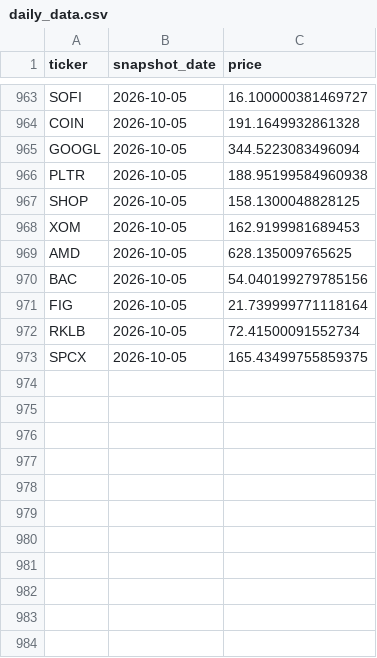
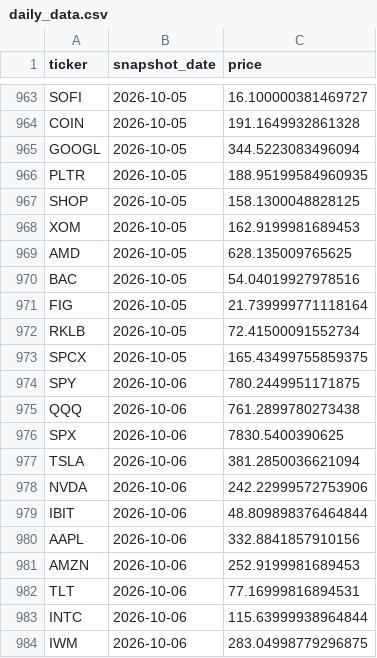
Before and after one commit to vladk-III/Options, a CSV file: daily_data.csv, drawn as a sheet; only a part is shown, gaps mark what is left out; the diff covers the shown part only.

```diff
--- a/daily_data.csv
+++ b/daily_data.csv
@@ -965,3 +965,3 @@ COIN,2026-10-05,191.1649932861328
 GOOGL,2026-10-05,344.5223083496094
-PLTR,2026-10-05,188.95199584960938
+PLTR,2026-10-05,188.95199584960935
 SHOP,2026-10-05,158.1300048828125
@@ -969,3 +969,3 @@ XOM,2026-10-05,162.9199981689453
 AMD,2026-10-05,628.135009765625
-BAC,2026-10-05,54.040199279785156
+BAC,2026-10-05,54.04019927978516
 FIG,2026-10-05,21.739999771118164
@@ -973 +973,12 @@ RKLB,2026-10-05,72.41500091552734
 SPCX,2026-10-05,165.43499755859375
+SPY,2026-10-06,780.2449951171875
+QQQ,2026-10-06,761.2899780273438
+SPX,2026-10-06,7830.5400390625
+TSLA,2026-10-06,381.2850036621094
+NVDA,2026-10-06,242.22999572753906
+IBIT,2026-10-06,48.809898376464844
+AAPL,2026-10-06,332.8841857910156
+AMZN,2026-10-06,252.9199981689453
+TLT,2026-10-06,77.16999816894531
+INTC,2026-10-06,115.63999938964844
+IWM,2026-10-06,283.04998779296875
```
Also changed, not shown: 21 added rows and 1 edited cell elsewhere in this file, 2 other files.
